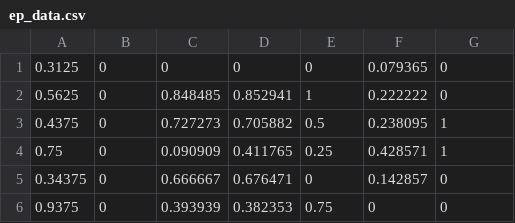
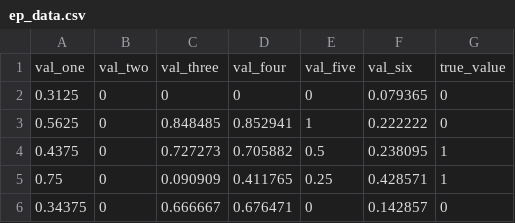
Before and after one commit to TangoYankee/Neural-Network, a CSV file: data/ep_data.csv, drawn as a sheet; only a part is shown; the shorter side is filled out with more unchanged rows.

```diff
--- a/data/ep_data.csv
+++ b/data/ep_data.csv
@@ -1 +1,2 @@
+val_one, val_two, val_three, val_four, val_five, val_six, true_value
 0.3125,0,0,0,0,0.079365,0
```
Also changed, not shown: data/pnn_data.csv.
